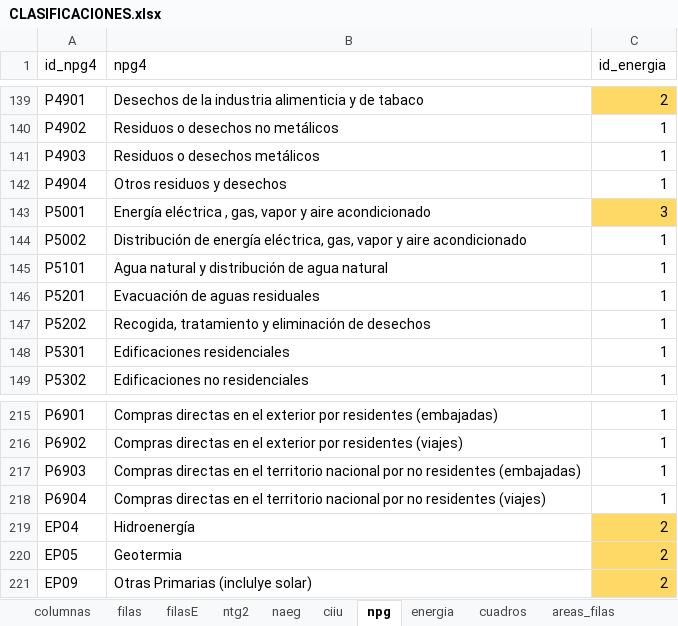
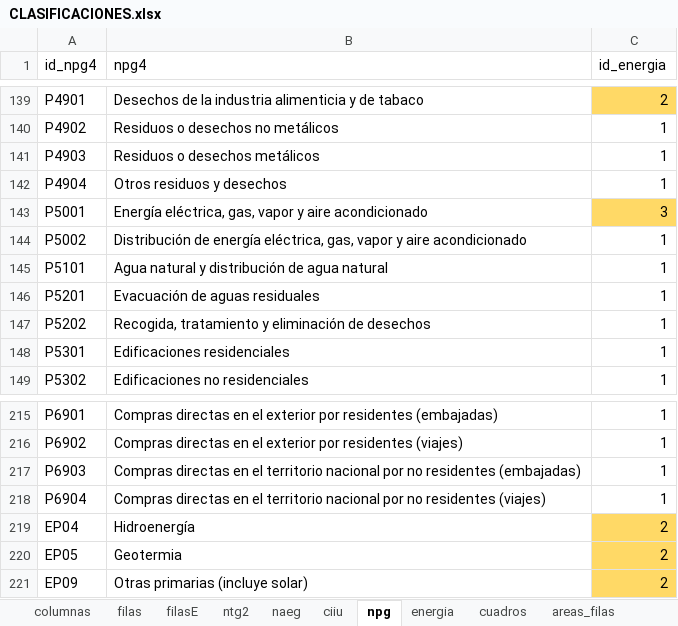
Before and after one commit to chwresearch/scn_scae_gt, an Excel workbook: datos/CLASIFICACIONES.xlsx, sheet npg, drawn as a sheet; only a part is shown, gaps mark what is left out; values as stored, in another font and other column widths than the file's, no borders; the diff names each change by its address in the sheet, - before the commit and + after, or states it on an @@ line.

```diff
--- a/datos/CLASIFICACIONES.xlsx (sheet npg)
+++ b/datos/CLASIFICACIONES.xlsx (sheet npg)
-B143 (npg4): Energía eléctrica , gas, vapor…
+B143 (npg4): Energía eléctrica, gas, vapor…
-B221 (npg4): Otras Primarias (inclulye solar)
+B221 (npg4): Otras primarias (incluye solar)
```
Also changed, not shown: sheet ciiu, sheet naeg, sheet areas_filas, sheet cuadros, sheet filasE, sheet filas, salidas/BALGT_BD.xlsx, 6 other files.
